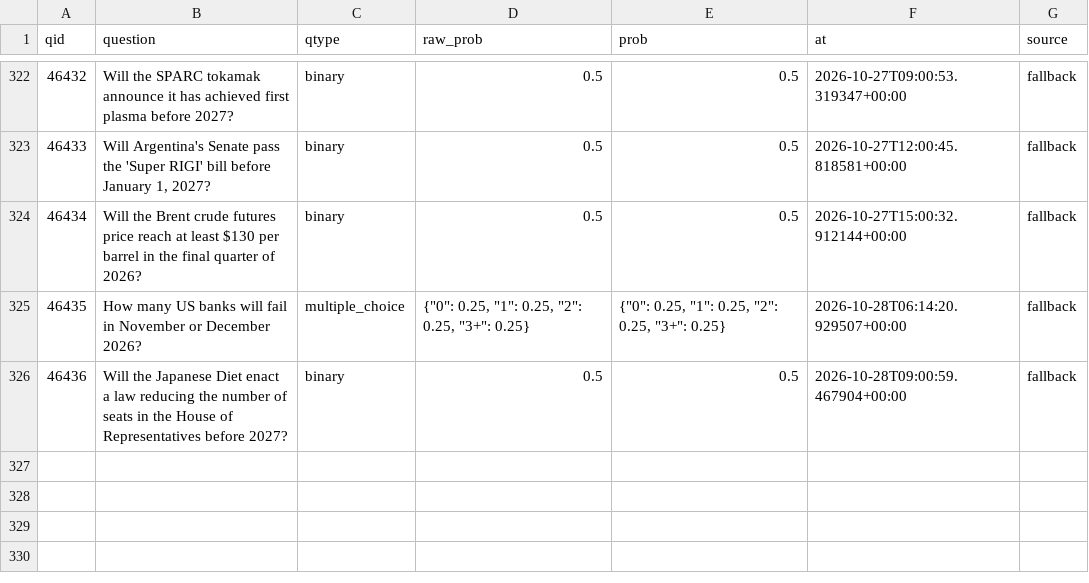
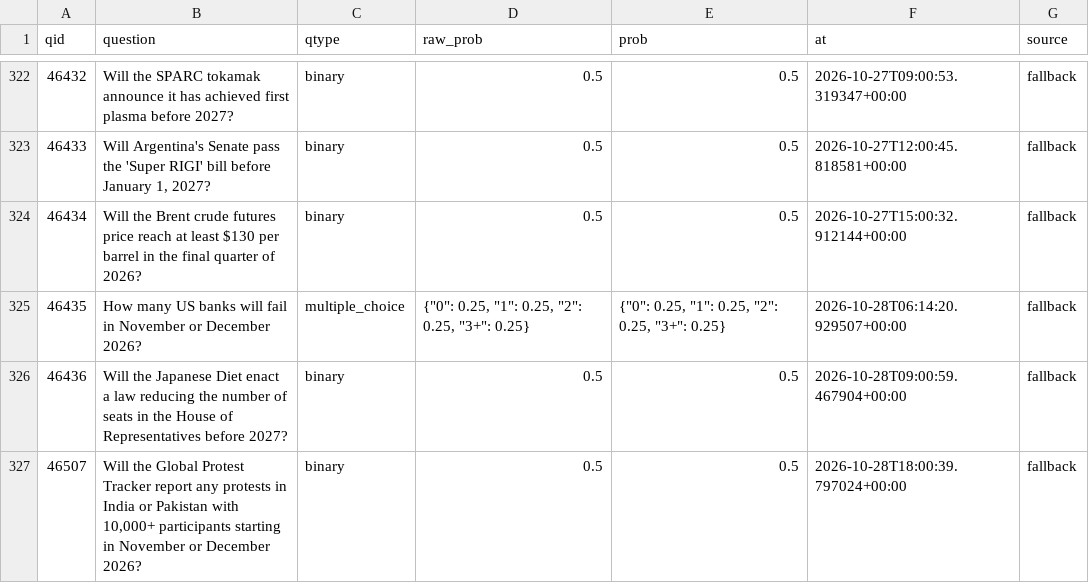
Before and after one commit to akadigari/manyworldz, a CSV file: data/tournament_log.csv, drawn as a sheet; only a part is shown, gaps mark what is left out; the diff names each change by its address in the sheet, - before the commit and + after, or states it on an @@ line.

```diff
--- a/data/tournament_log.csv
+++ b/data/tournament_log.csv
+row 327: 46507 | Will the Global Protest Tracker report any protests in India or Pakistan with 10,000+ participants starting in November or December 2026? | binary | 0.5 | 0.5 | 2026-10-28T18:00:39.797024+00:00 | fallback
```
Also changed, not shown: 1 other file.
